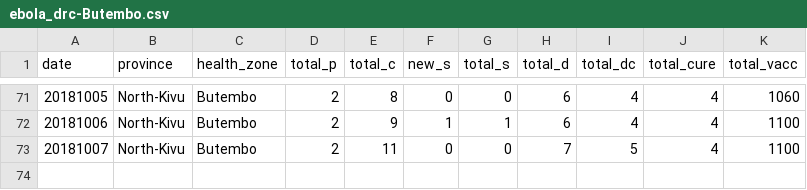
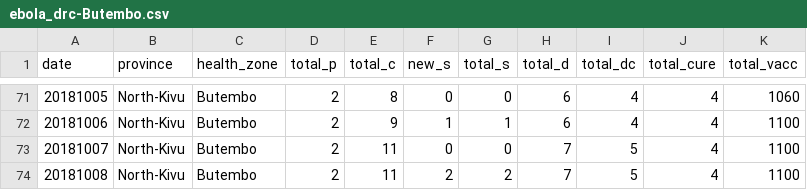
Before and after one commit to sophiemeakin/ebola_drc, a CSV file: data/health_zone/ebola_drc-Butembo.csv, drawn as a sheet; only a part is shown, gaps mark what is left out; the diff names each change by its address in the sheet, - before the commit and + after, or states it on an @@ line.

```diff
--- a/data/health_zone/ebola_drc-Butembo.csv
+++ b/data/health_zone/ebola_drc-Butembo.csv
+row 74: 20181008 | North-Kivu | Butembo | 2 | 11 | 2 | 2 | 7 | 5 | 4 | 1100
```
Also changed, not shown: data/health_zone/ebola_drc-Beni.csv, data/health_zone/ebola_drc-Kalunguta.csv, 13 other files.
